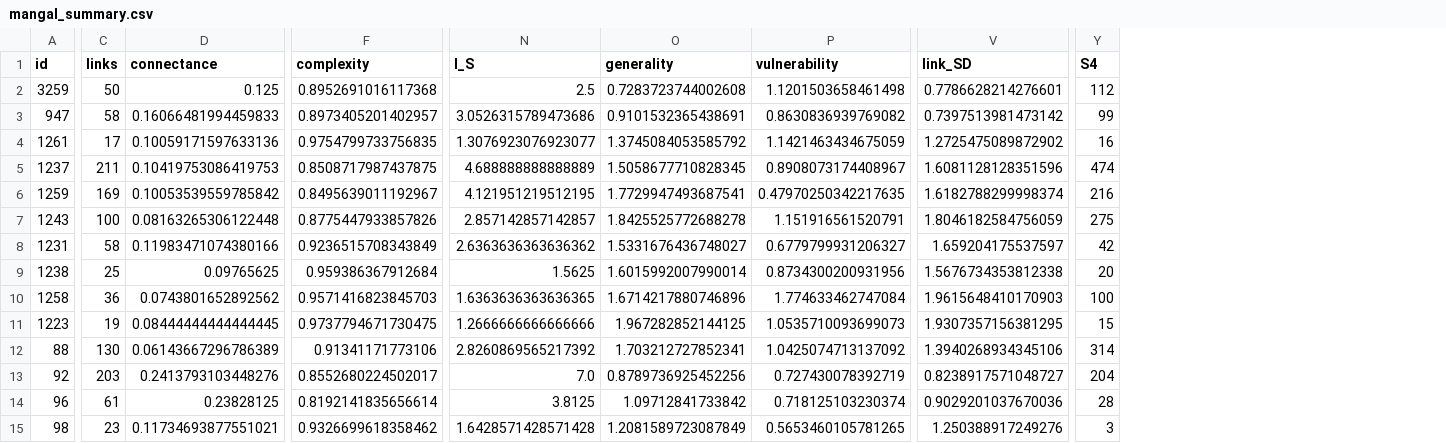
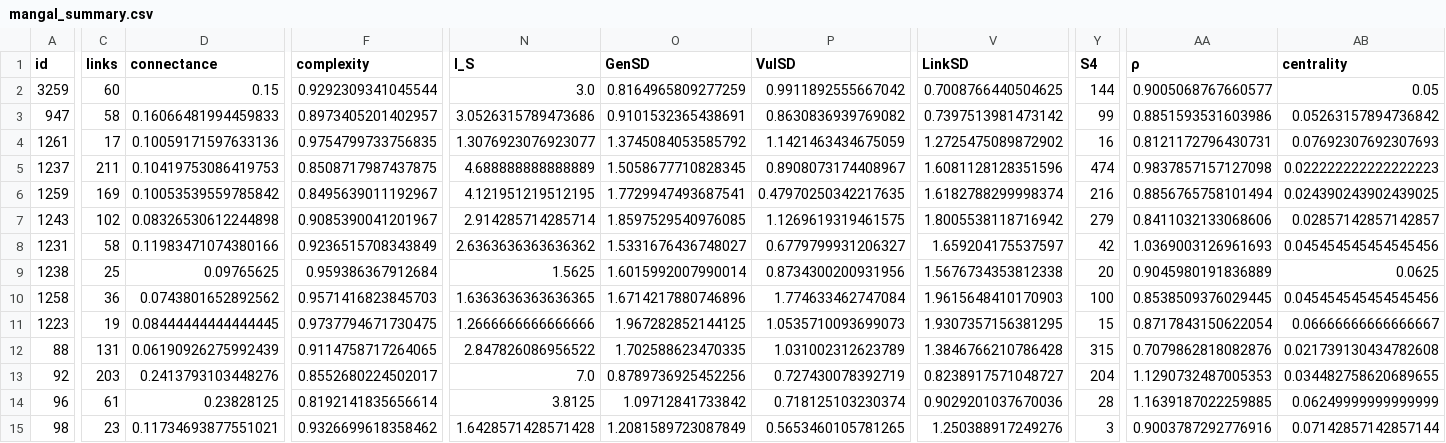
Before and after one commit to BecksLab/ms_feature_selection, a CSV file: code/data/mangal/mangal_summary.csv, drawn as a sheet; only a part is shown, gaps mark what is left out; the diff covers the shown part only; the diff names each change by its address in the sheet, - before the commit and + after, or states it on an @@ line.

```diff
--- a/code/data/mangal/mangal_summary.csv
+++ b/code/data/mangal/mangal_summary.csv
+column AA (ρ), rows 2-15: 0.9005068767660577 | 0.8851593531603986 | 0.8121172796430731 | 0.9837857157127098 | 0.8856765758101494 | 0.8411032133068606 | 1.0369003126961693 | 0.9045980191836889 | 0.8538509376029445 | 0.8717843150622054 | 0.7079862818082876 | 1.1290732487005353 | 1.1639187022259885 | 0.9003787292776916
+column AB (centrality), rows 2-15: 0.05 | 0.05263157894736842 | 0.07692307692307693 | 0.022222222222222223 | 0.024390243902439025 | 0.02857142857142857 | 0.045454545454545456 | 0.0625 | 0.045454545454545456 | 0.06666666666666667 | 0.021739130434782608 | 0.034482758620689655 | 0.06249999999999999 | 0.07142857142857144
-O1: generality
+O1: GenSD
-P1: vulnerability
+P1: VulSD
-V1: link_SD
+V1: LinkSD
-C2 (links): 50
+C2 (links): 60
-D2 (connectance): 0.125
+D2 (connectance): 0.15
-F2 (complexity): 0.8952691016117368
+F2 (complexity): 0.9292309341045544
-N2 (l_S): 2.5
+N2 (l_S): 3.0
-O2 (GenSD): 0.7283723744002608
+O2 (GenSD): 0.8164965809277259
-P2 (VulSD): 1.1201503658461498
+P2 (VulSD): 0.9911892555667042
-V2 (LinkSD): 0.7786628214276601
+V2 (LinkSD): 0.7008766440504625
-Y2 (S4): 112
+Y2 (S4): 144
-C7 (links): 100
+C7 (links): 102
-D7 (connectance): 0.08163265306122448
+D7 (connectance): 0.08326530612244898
-F7 (complexity): 0.8775447933857826
+F7 (complexity): 0.9085390041201967
-N7 (l_S): 2.857142857142857
+N7 (l_S): 2.914285714285714
-O7 (GenSD): 1.8425525772688278
+O7 (GenSD): 1.8597529540976085
-P7 (VulSD): 1.151916561520791
+P7 (VulSD): 1.1269619319461575
-V7 (LinkSD): 1.8046182584756059
+V7 (LinkSD): 1.8005538118716942
-Y7 (S4): 275
+Y7 (S4): 279
-C12 (links): 130
+C12 (links): 131
-D12 (connectance): 0.06143667296786389
+D12 (connectance): 0.06190926275992439
-F12 (complexity): 0.91341171773106
+F12 (complexity): 0.9114758717264065
-N12 (l_S): 2.8260869565217392
+N12 (l_S): 2.847826086956522
-O12 (GenSD): 1.703212727852341
+O12 (GenSD): 1.702588623470335
-P12 (VulSD): 1.0425074713137092
+P12 (VulSD): 1.031002312623789
-V12 (LinkSD): 1.3940268934345106
+V12 (LinkSD): 1.3846766210786428
-Y12 (S4): 314
+Y12 (S4): 315
```
Also changed, not shown: 98 edited cells elsewhere in this file, 3 other files.
